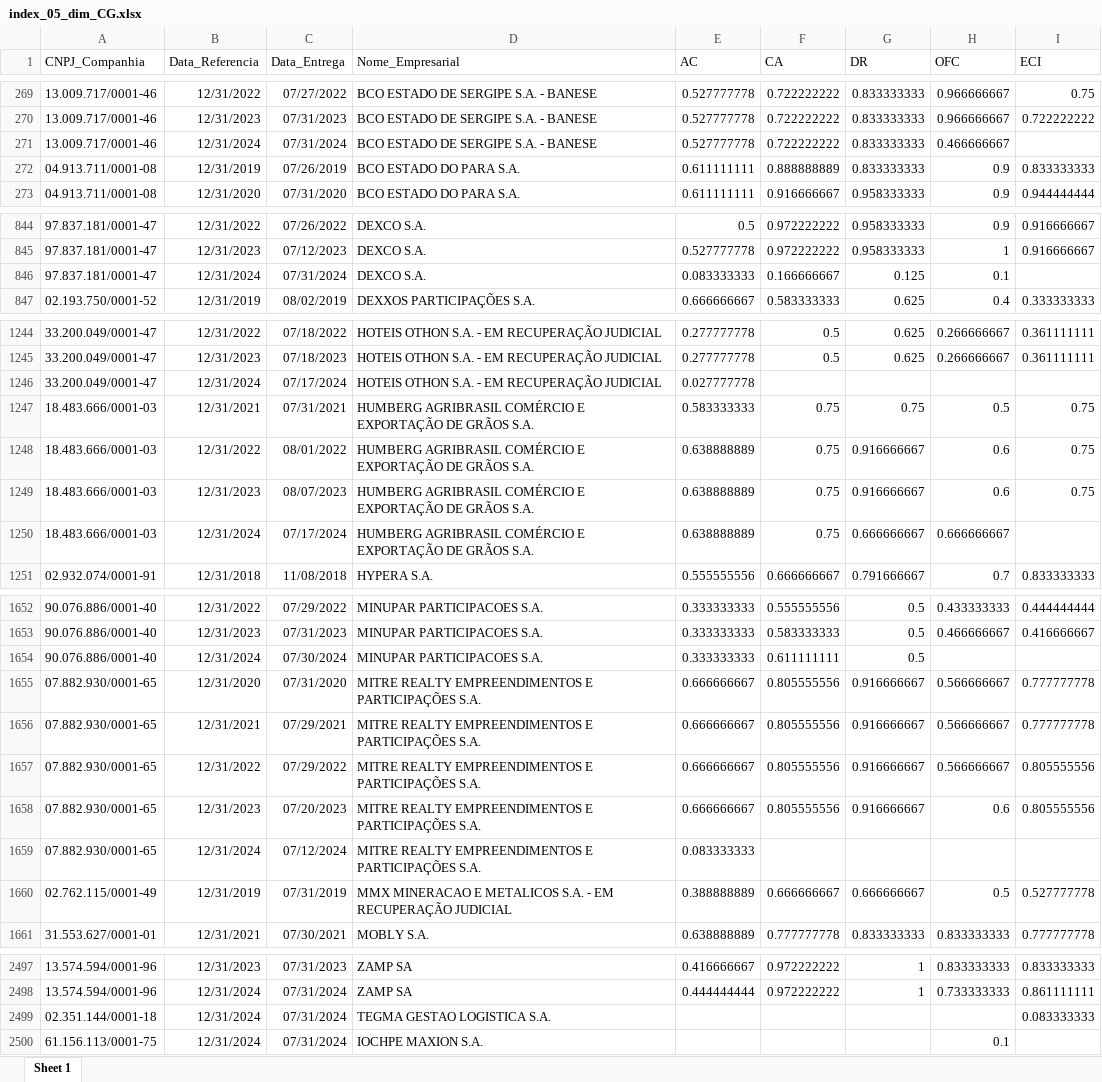
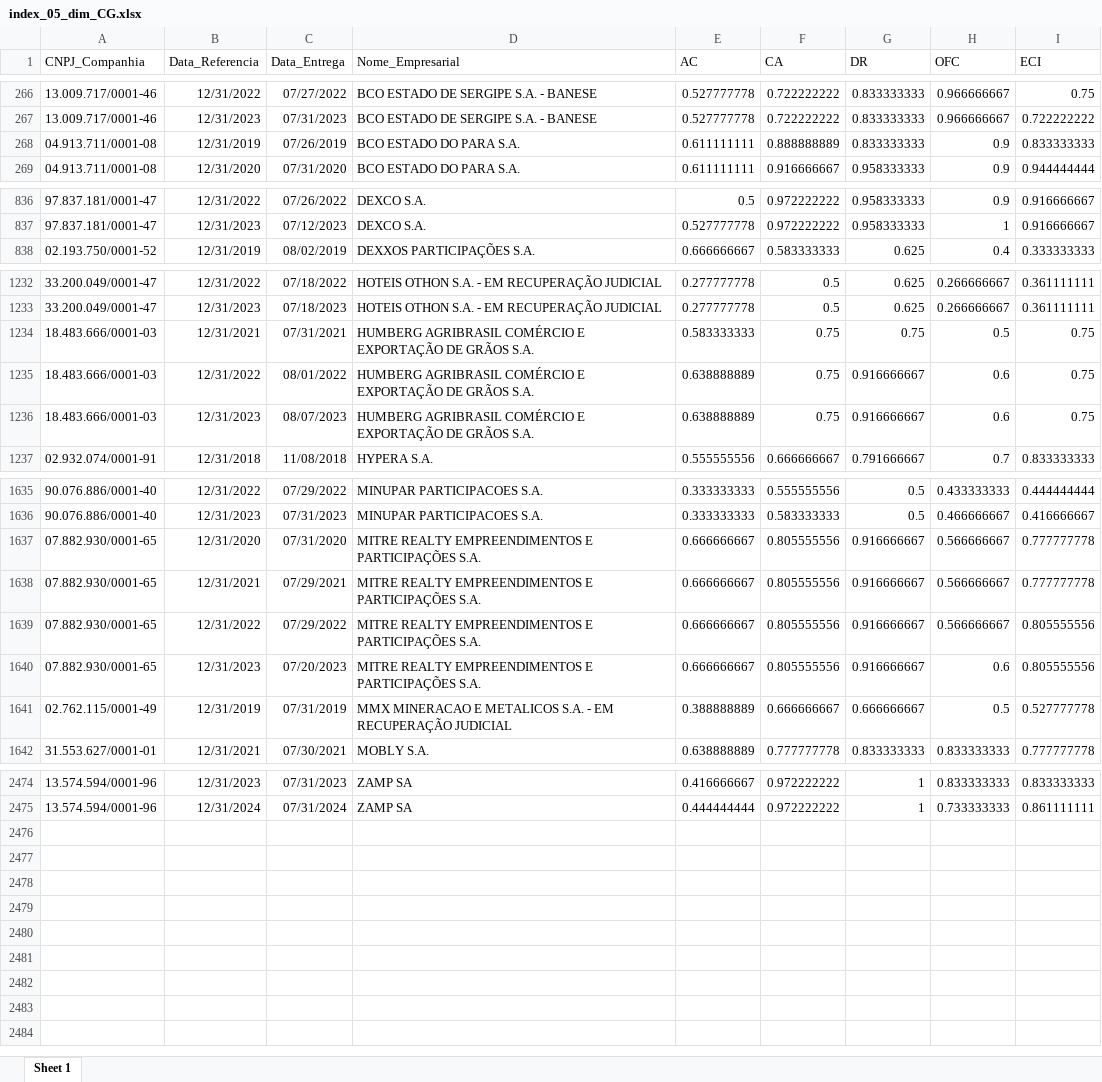
Before and after one commit to mvlp/celta, an Excel workbook: public/docs/index_05_dim_CG.xlsx, sheet Sheet 1, drawn as a sheet; only a part is shown, gaps mark what is left out; values as stored, in another font and other column widths than the file's, no borders; the diff covers the shown part only; the diff names each change by its address in the sheet, - before the commit and + after, or states it on an @@ line.

```diff
--- a/public/docs/index_05_dim_CG.xlsx (sheet Sheet 1)
+++ b/public/docs/index_05_dim_CG.xlsx (sheet Sheet 1)
-row 271: 13.009.717/0001-46 | 12/31/2024 | 07/31/2024 | BCO ESTADO DE SERGIPE S.A. - BANESE | 0.527777778 | 0.722222222 | 0.833333333 | 0.466666667
-row 846: 97.837.181/0001-47 | 12/31/2024 | 07/31/2024 | DEXCO S.A. | 0.083333333 | 0.166666667 | 0.125 | 0.1
-row 1246: 33.200.049/0001-47 | 12/31/2024 | 07/17/2024 | HOTEIS OTHON S.A. - EM RECUPERAÇÃO JUDICIAL | 0.027777778
-row 1250: 18.483.666/0001-03 | 12/31/2024 | 07/17/2024 | HUMBERG AGRIBRASIL COMÉRCIO E EXPORTAÇÃO DE GRÃOS S.A. | 0.638888889 | 0.75 | 0.666666667 | 0.666666667
-row 1654: 90.076.886/0001-40 | 12/31/2024 | 07/30/2024 | MINUPAR PARTICIPACOES S.A. | 0.333333333 | 0.611111111 | 0.5
-row 1659: 07.882.930/0001-65 | 12/31/2024 | 07/12/2024 | MITRE REALTY EMPREENDIMENTOS E PARTICIPAÇÕES S.A. | 0.083333333
-row 2499: 02.351.144/0001-18 | 12/31/2024 | 07/31/2024 | TEGMA GESTAO LOGISTICA S.A. |  |  |  |  | 0.083333333
-row 2500: 61.156.113/0001-75 | 12/31/2024 | 07/31/2024 | IOCHPE MAXION S.A. |  |  |  | 0.1
```
Also changed, not shown: 17 removed rows elsewhere in this sheet, public/docs/index_07_dim_CG.xlsx, 14 other files.
